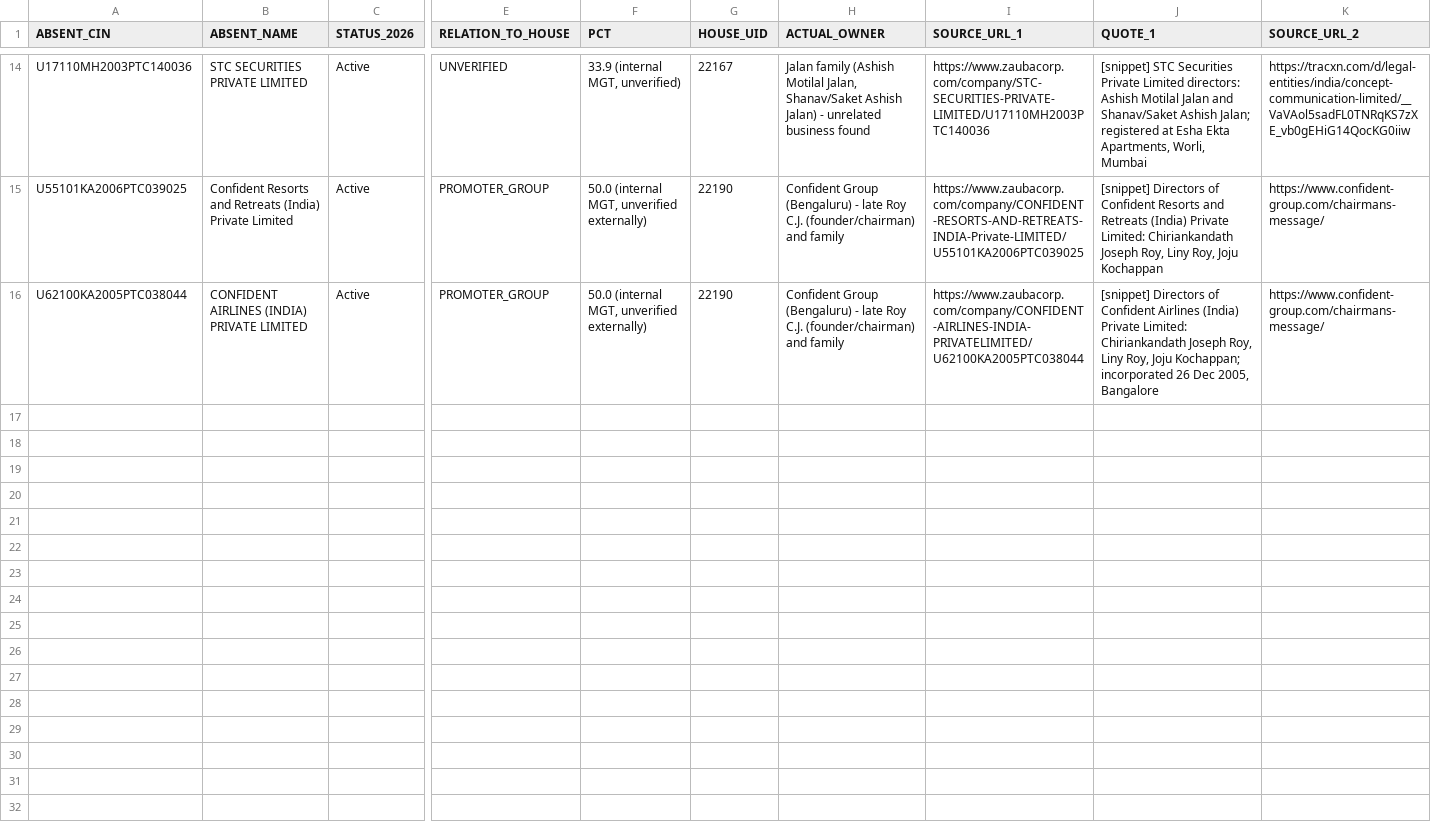
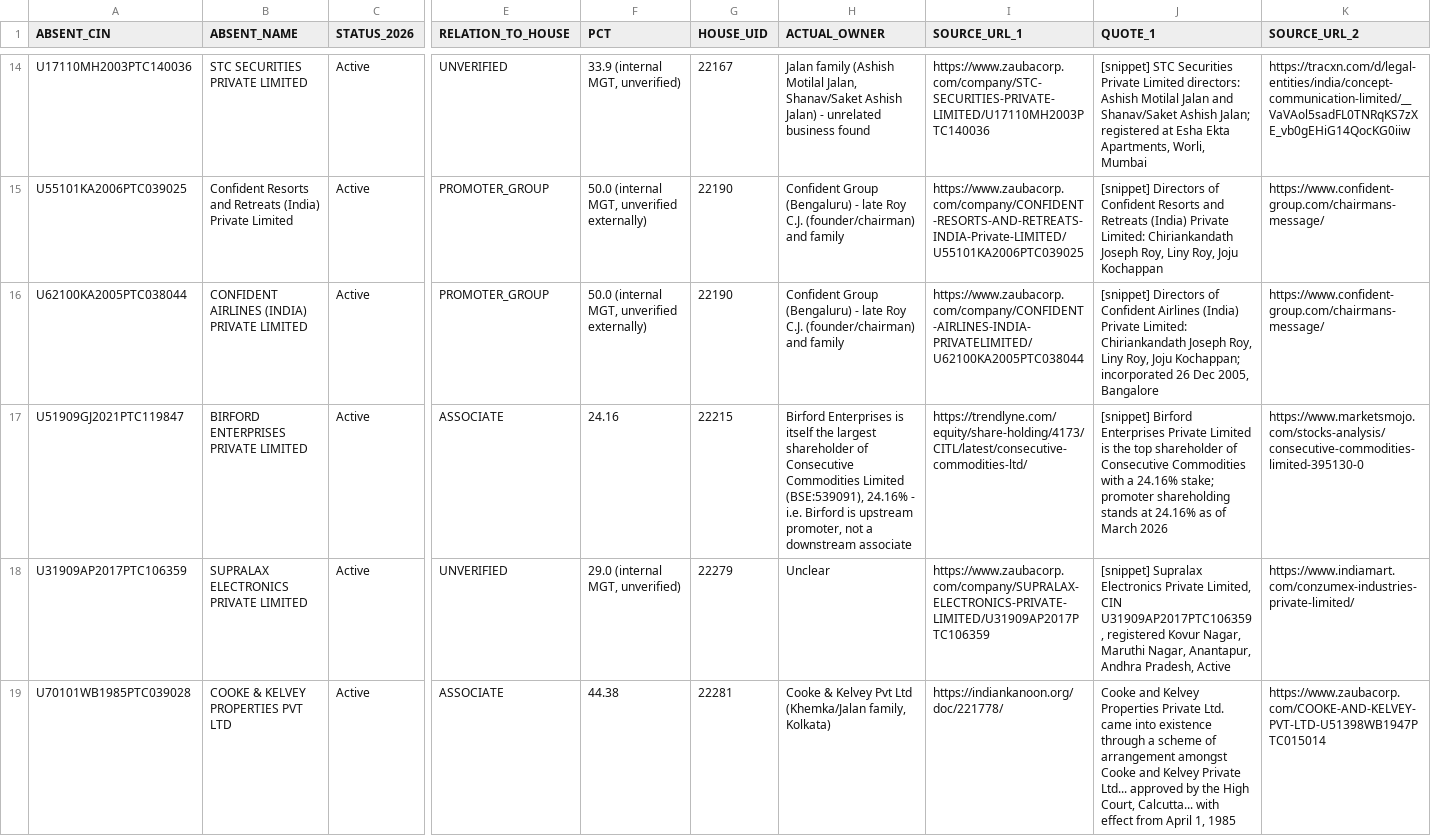
Before and after one commit to pavithra610-cell/claude, a CSV file: A3_ABSENT_LANE/cloud_blocks/BLOCK013_OUTPUT.csv, drawn as a sheet; only a part is shown, gaps mark what is left out; rows hold the shown columns only; the diff covers the shown part only; the diff names each change by its address in the sheet, - before the commit and + after, or states it on an @@ line.

```diff
--- a/A3_ABSENT_LANE/cloud_blocks/BLOCK013_OUTPUT.csv
+++ b/A3_ABSENT_LANE/cloud_blocks/BLOCK013_OUTPUT.csv
+row 17: U51909GJ2021PTC119847 | BIRFORD ENTERPRISES PRIVATE LIMITED | Active | ASSOCIATE | 24.16 | 22215 | Birford Enterprises is itself the largest shareholder of Consecutive Commodities Limited (BSE:539091), 24.16% - i.e. Birford is upstream promoter, not a downstream associate | https://trendlyne.com/equity/share-holding/4173/CITL/latest/consecutive-commodities-ltd/ | [snippet] Birford Enterprises Private Limited is the top shareholder of Consecutive Commodities with a 24.16% stake; promoter shareholding stands at 24.16% as of March 2026 | https://www.marketsmojo.com/stocks-analysis/consecutive-commodities-limited-395130-0
+row 18: U31909AP2017PTC106359 | SUPRALAX ELECTRONICS PRIVATE LIMITED | Active | UNVERIFIED | 29.0 (internal MGT, unverified) | 22279 | Unclear | https://www.zaubacorp.com/company/SUPRALAX-ELECTRONICS-PRIVATE-LIMITED/U31909AP2017PTC106359 | [snippet] Supralax Electronics Private Limited, CIN U31909AP2017PTC106359, registered Kovur Nagar, Maruthi Nagar, Anantapur, Andhra Pradesh, Active | https://www.indiamart.com/conzumex-industries-private-limited/
+row 19: U70101WB1985PTC039028 | COOKE & KELVEY PROPERTIES PVT LTD | Active | ASSOCIATE | 44.38 | 22281 | Cooke & Kelvey Pvt Ltd (Khemka/Jalan family, Kolkata) | https://indiankanoon.org/doc/221778/ | Cooke and Kelvey Properties Private Ltd. came into existence through a scheme of arrangement amongst Cooke and Kelvey Private Ltd... approved by the High Court, Calcutta... with effect from April 1, 1985 | https://www.zaubacorp.com/COOKE-AND-KELVEY-PVT-LTD-U51398WB1947PTC015014
```
Also changed, not shown: 2 added rows elsewhere in this file, A3_ABSENT_LANE/cloud_blocks/BLOCK012_OUTPUT.csv, A3_ABSENT_LANE/cloud_blocks/BLOCK015_OUTPUT.csv, 3 other files.
